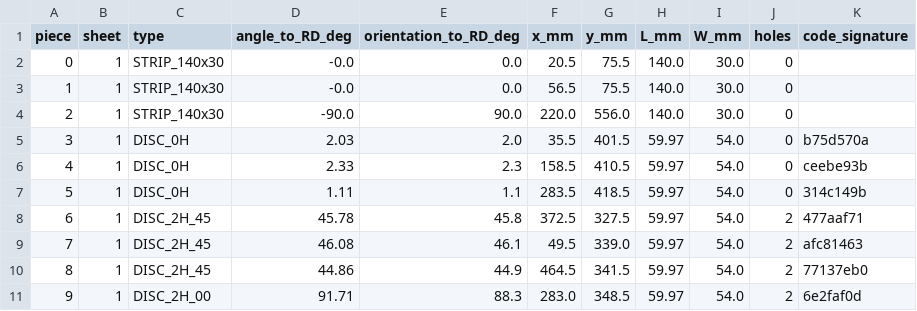
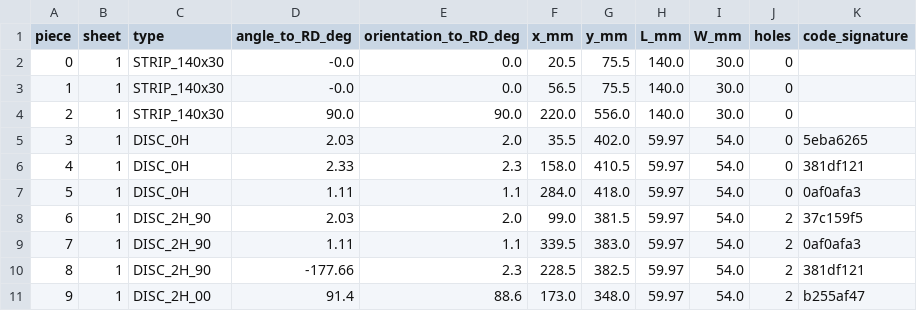
Before and after one commit to josselindavion/eth, a CSV file: cutting-sheets/output/ETH_600x500mm_SHEET_v20261030_CT/check/pieces.csv, drawn as a sheet; only a part is shown; the diff covers the shown part only.

```diff
--- a/cutting-sheets/output/ETH_600x500mm_SHEET_v20261030_CT/check/pieces.csv
+++ b/cutting-sheets/output/ETH_600x500mm_SHEET_v20261030_CT/check/pieces.csv
@@ -3,9 +3,9 @@ piece,sheet,type,angle_to_RD_deg,orientation_to_RD_deg,x_mm,y_mm,L_mm,W_mm,holes
 1,1,STRIP_140x30,-0.0,0.0,56.5,75.5,140.0,30.0,0,
-2,1,STRIP_140x30,-90.0,90.0,220.0,556.0,140.0,30.0,0,
-3,1,DISC_0H,2.03,2.0,35.5,401.5,59.97,54.0,0,b75d570a
-4,1,DISC_0H,2.33,2.3,158.5,410.5,59.97,54.0,0,ceebe93b
-5,1,DISC_0H,1.11,1.1,283.5,418.5,59.97,54.0,0,314c149b
-6,1,DISC_2H_45,45.78,45.8,372.5,327.5,59.97,54.0,2,477aaf71
-7,1,DISC_2H_45,46.08,46.1,49.5,339.0,59.97,54.0,2,afc81463
-8,1,DISC_2H_45,44.86,44.9,464.5,341.5,59.97,54.0,2,77137eb0
-9,1,DISC_2H_00,91.71,88.3,283.0,348.5,59.97,54.0,2,6e2faf0d
+2,1,STRIP_140x30,90.0,90.0,220.0,556.0,140.0,30.0,0,
+3,1,DISC_0H,2.03,2.0,35.5,402.0,59.97,54.0,0,5eba6265
+4,1,DISC_0H,2.33,2.3,158.0,410.5,59.97,54.0,0,381df121
+5,1,DISC_0H,1.11,1.1,284.0,418.0,59.97,54.0,0,0af0afa3
+6,1,DISC_2H_90,2.03,2.0,99.0,381.5,59.97,54.0,2,37c159f5
+7,1,DISC_2H_90,1.11,1.1,339.5,383.0,59.97,54.0,2,0af0afa3
+8,1,DISC_2H_90,-177.66,2.3,228.5,382.5,59.97,54.0,2,381df121
+9,1,DISC_2H_00,91.4,88.6,173.0,348.0,59.97,54.0,2,b255af47
```
Also changed, not shown: 137 edited cells elsewhere in this file, cutting-sheets/output/ETH_600x500mm_SHEET_v20261030_CT/placement.csv, cutting-sheets/output/ETH_600x500mm_SHEET_v20261030_CT/registry.csv, 4 other files.
